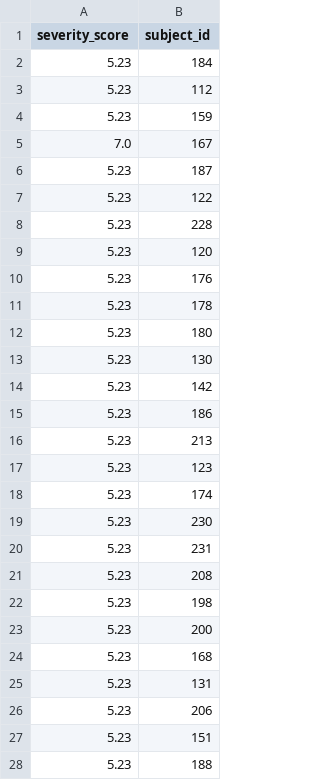
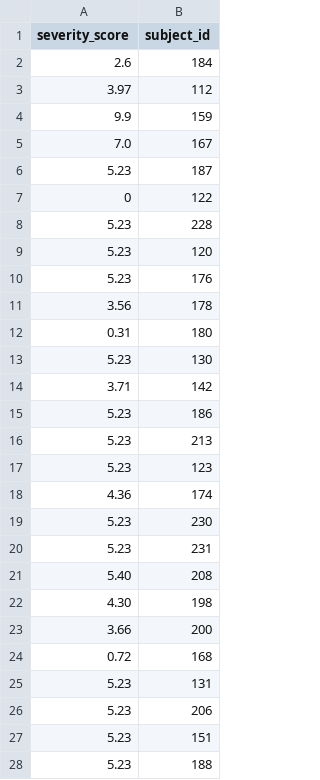
Before and after one commit to khoahoang1891999/Hackathon-Summer-2020, a CSV file: prediction/prediction.csv, drawn as a sheet; only a part is shown; the diff covers the shown part only.

Commit message:
Update prediction.csv

```diff
--- a/prediction/prediction.csv
+++ b/prediction/prediction.csv
@@ -1,8 +1,8 @@
 "severity_score","subject_id"
-5.23,184
-5.23,112
-5.23,159
+2.6,184
+3.97,112
+9.9,159
 7.0,167
 5.23,187
-5.23,122
+0,122
 5.23,228
@@ -10,6 +10,6 @@
 5.23,176
-5.23,178
-5.23,180
+3.56,178
+0.31,180
 5.23,130
-5.23,142
+3.71,142
 5.23,186
@@ -17,9 +17,9 @@
 5.23,123
-5.23,174
+4.36,174
 5.23,230
 5.23,231
-5.23,208
-5.23,198
-5.23,200
-5.23,168
+5.40,208
+4.30,198
+3.66,200
+0.72,168
 5.23,131
```
Also changed, not shown: 14 edited cells elsewhere in this file.
